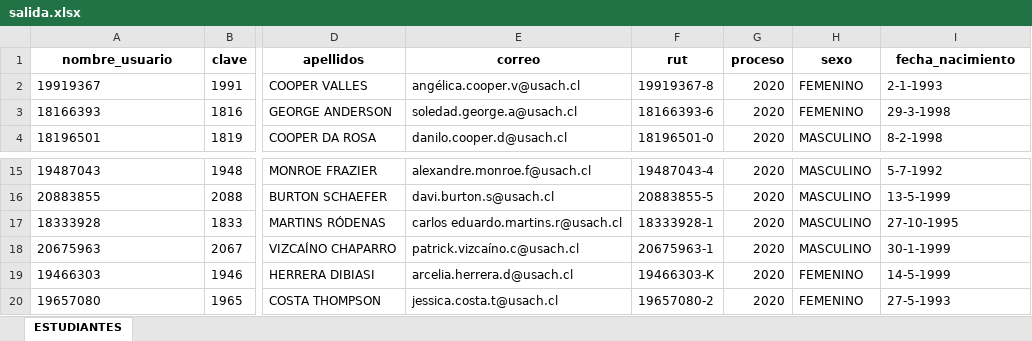
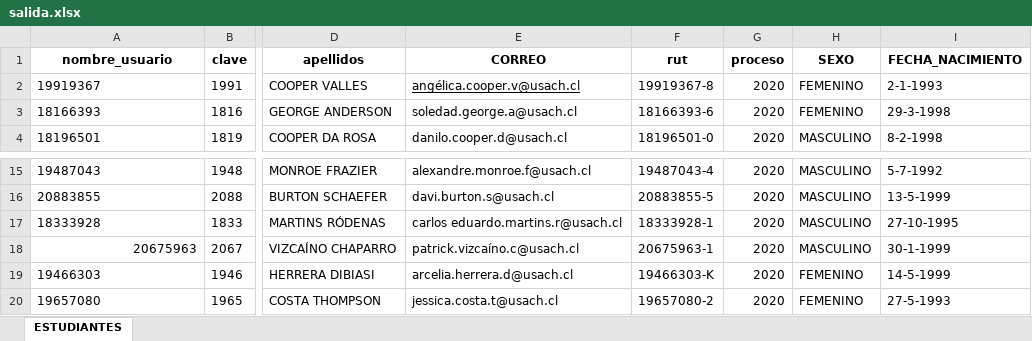
Before and after one commit to Lucky-Hidalgo/data-processing-project, an Excel workbook: salida.xlsx, sheet ESTUDIANTES, drawn as a sheet; only a part is shown, gaps mark what is left out; values as stored, in another font and other column widths than the file's, no borders; the diff names each change by its address in the sheet, - before the commit and + after, or states it on an @@ line.

```diff
--- a/salida.xlsx (sheet ESTUDIANTES)
+++ b/salida.xlsx (sheet ESTUDIANTES)
-E1: correo
+E1: CORREO
-H1: sexo
+H1: SEXO
-I1: fecha_nacimiento
+I1: FECHA_NACIMIENTO
-E2 underline: off
+E2 underline: on
-A18 alignment: left
+A18 alignment: right
```
Also changed, not shown: salida-big.xlsx, 4 other files.
